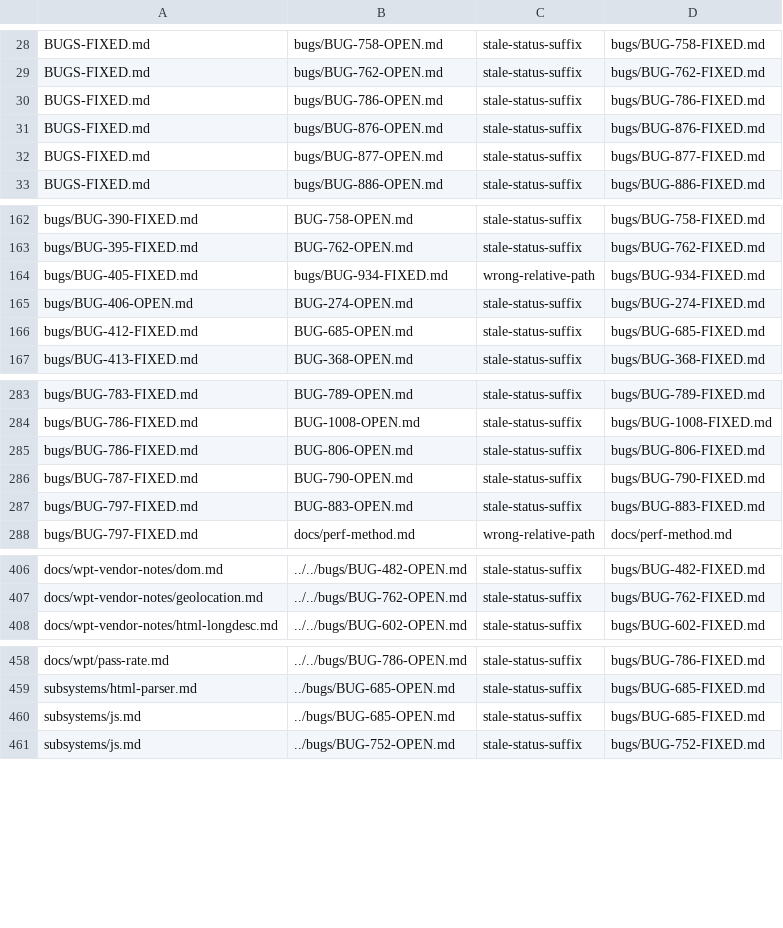
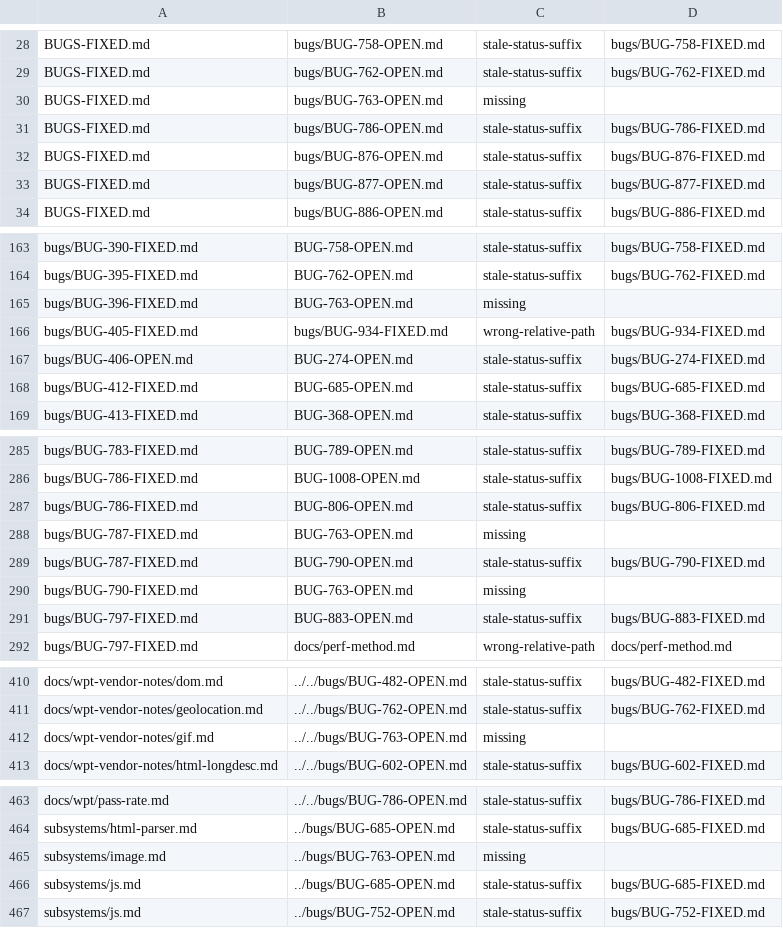
Before and after one commit to LearnJava/lumen-browser, a TSV file: scripts/doc-links-baseline.tsv, drawn as a sheet; only a part is shown, gaps mark what is left out.

```diff
--- a/scripts/doc-links-baseline.tsv
+++ b/scripts/doc-links-baseline.tsv
@@ -29,2 +29,3 @@ BUGS-FIXED.md	bugs/BUG-758-OPEN.md	stale-status-suffix	bugs/BUG-758-FIXED.md
 BUGS-FIXED.md	bugs/BUG-762-OPEN.md	stale-status-suffix	bugs/BUG-762-FIXED.md
+BUGS-FIXED.md	bugs/BUG-763-OPEN.md	missing	
 BUGS-FIXED.md	bugs/BUG-786-OPEN.md	stale-status-suffix	bugs/BUG-786-FIXED.md
@@ -163,2 +164,3 @@ bugs/BUG-390-FIXED.md	BUG-758-OPEN.md	stale-status-suffix	bugs/BUG-758-FIXED.md
 bugs/BUG-395-FIXED.md	BUG-762-OPEN.md	stale-status-suffix	bugs/BUG-762-FIXED.md
+bugs/BUG-396-FIXED.md	BUG-763-OPEN.md	missing	
 bugs/BUG-405-FIXED.md	bugs/BUG-934-FIXED.md	wrong-relative-path	bugs/BUG-934-FIXED.md
@@ -285,3 +287,5 @@ bugs/BUG-786-FIXED.md	BUG-1008-OPEN.md	stale-status-suffix	bugs/BUG-1008-FIXED.m
 bugs/BUG-786-FIXED.md	BUG-806-OPEN.md	stale-status-suffix	bugs/BUG-806-FIXED.md
+bugs/BUG-787-FIXED.md	BUG-763-OPEN.md	missing	
 bugs/BUG-787-FIXED.md	BUG-790-OPEN.md	stale-status-suffix	bugs/BUG-790-FIXED.md
+bugs/BUG-790-FIXED.md	BUG-763-OPEN.md	missing	
 bugs/BUG-797-FIXED.md	BUG-883-OPEN.md	stale-status-suffix	bugs/BUG-883-FIXED.md
@@ -407,2 +411,3 @@ docs/wpt-vendor-notes/dom.md	../../bugs/BUG-482-OPEN.md	stale-status-suffix	bugs
 docs/wpt-vendor-notes/geolocation.md	../../bugs/BUG-762-OPEN.md	stale-status-suffix	bugs/BUG-762-FIXED.md
+docs/wpt-vendor-notes/gif.md	../../bugs/BUG-763-OPEN.md	missing	
 docs/wpt-vendor-notes/html-longdesc.md	../../bugs/BUG-602-OPEN.md	stale-status-suffix	bugs/BUG-602-FIXED.md
@@ -459,2 +464,3 @@ docs/wpt/pass-rate.md	../../bugs/BUG-786-OPEN.md	stale-status-suffix	bugs/BUG-78
 subsystems/html-parser.md	../bugs/BUG-685-OPEN.md	stale-status-suffix	bugs/BUG-685-FIXED.md
+subsystems/image.md	../bugs/BUG-763-OPEN.md	missing	
 subsystems/js.md	../bugs/BUG-685-OPEN.md	stale-status-suffix	bugs/BUG-685-FIXED.md
```
Also changed, not shown: 7 other files.
